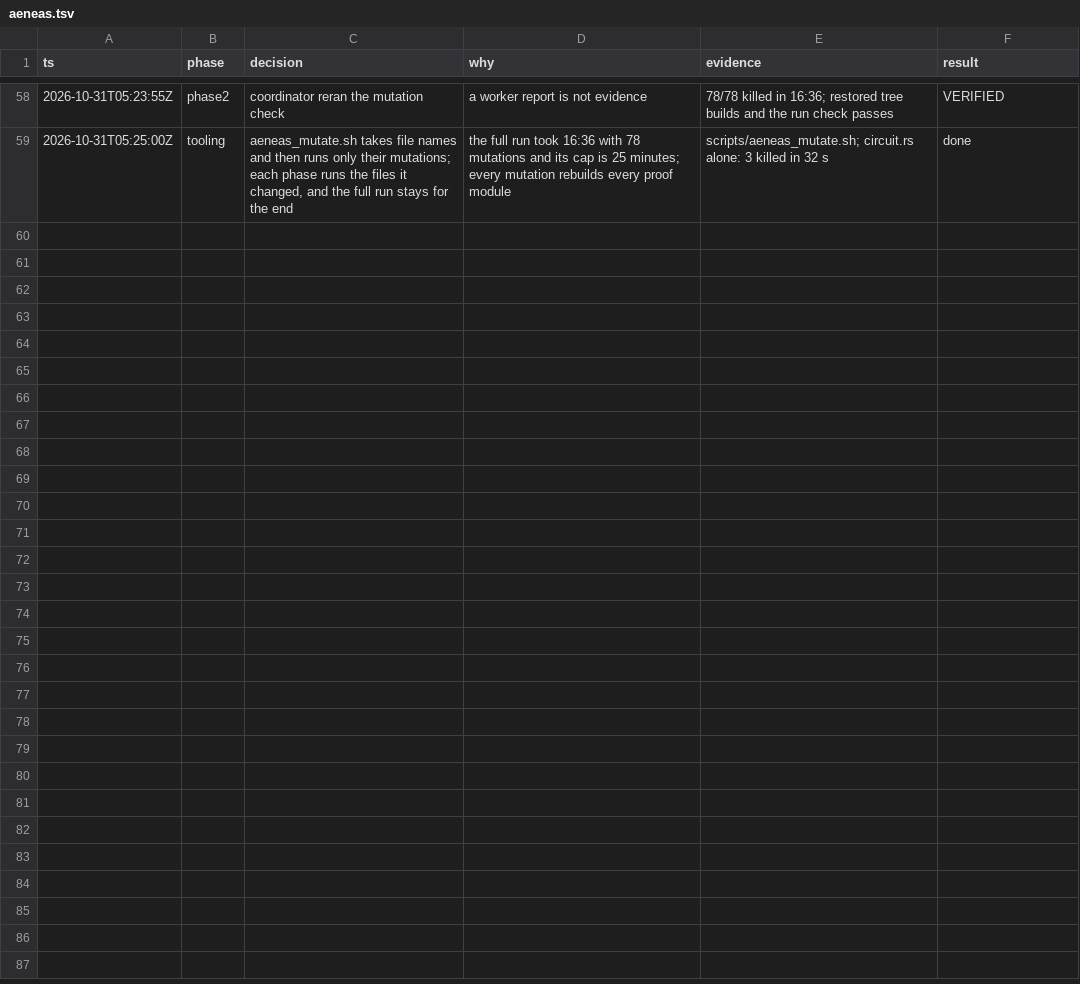
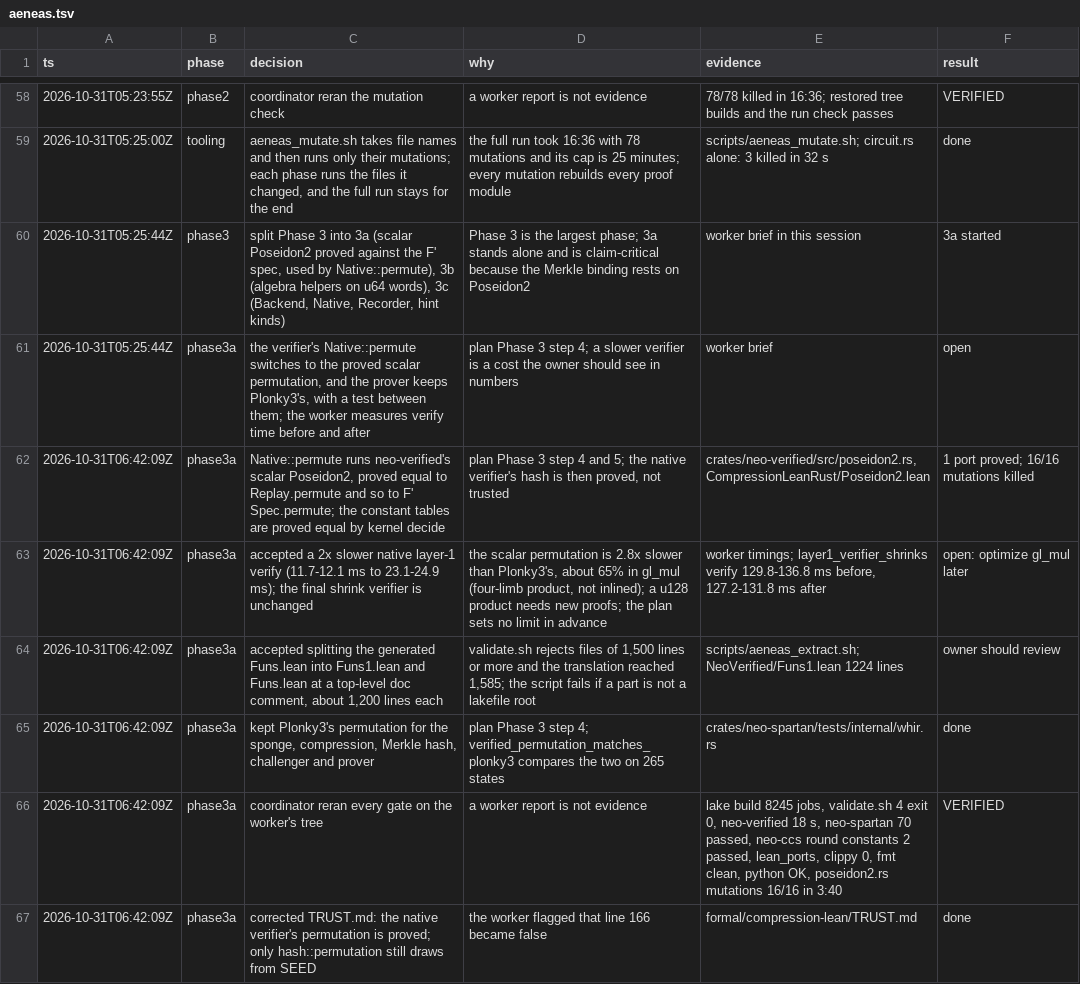
Before and after one commit to LFDT-Nightstream/Nightstream, a TSV file: .audit/aeneas.tsv, drawn as a sheet; only a part is shown, gaps mark what is left out; the diff names each change by its address in the sheet, - before the commit and + after, or states it on an @@ line.

```diff
--- a/.audit/aeneas.tsv
+++ b/.audit/aeneas.tsv
+row 60: 2026-10-31T05:25:44Z | phase3 | split Phase 3 into 3a (scalar Poseidon2 proved against the F' spec, used by Native::permute), 3b (algebra helpers on u64 words), 3c (Backend, Native, Recorder, hint kinds) | Phase 3 is the largest phase; 3a stands alone and is claim-critical because the Merkle binding rests on Poseidon2 | worker brief in this session | 3a started
+row 61: 2026-10-31T05:25:44Z | phase3a | the verifier's Native::permute switches to the proved scalar permutation, and the prover keeps Plonky3's, with a test between them; the worker measures verify time before and after | plan Phase 3 step 4; a slower verifier is a cost the owner should see in numbers | worker brief | open
+row 62: 2026-10-31T06:42:09Z | phase3a | Native::permute runs neo-verified's scalar Poseidon2, proved equal to Replay.permute and so to F' Spec.permute; the constant tables are proved equal by kernel decide | plan Phase 3 step 4 and 5; the native verifier's hash is then proved, not trusted | crates/neo-verified/src/poseidon2.rs, CompressionLeanRust/Poseidon2.lean | 1 port proved; 16/16 mutations killed
+row 63: 2026-10-31T06:42:09Z | phase3a | accepted a 2x slower native layer-1 verify (11.7-12.1 ms to 23.1-24.9 ms); the final shrink verifier is unchanged | the scalar permutation is 2.8x slower than Plonky3's, about 65% in gl_mul (four-limb product, not inlined); a u128 product needs new proofs; the plan sets no limit in advance | worker timings; layer1_verifier_shrinks verify 129.8-136.8 ms before, 127.2-131.8 ms after | open: optimize gl_mul later
+row 64: 2026-10-31T06:42:09Z | phase3a | accepted splitting the generated Funs.lean into Funs1.lean and Funs.lean at a top-level doc comment, about 1,200 lines each | validate.sh rejects files of 1,500 lines or more and the translation reached 1,585; the script fails if a part is not a lakefile root | scripts/aeneas_extract.sh; NeoVerified/Funs1.lean 1224 lines | owner should review
+row 65: 2026-10-31T06:42:09Z | phase3a | kept Plonky3's permutation for the sponge, compression, Merkle hash, challenger and prover | plan Phase 3 step 4; verified_permutation_matches_plonky3 compares the two on 265 states | crates/neo-spartan/tests/internal/whir.rs | done
+row 66: 2026-10-31T06:42:09Z | phase3a | coordinator reran every gate on the worker's tree | a worker report is not evidence | lake build 8245 jobs, validate.sh 4 exit 0, neo-verified 18 s, neo-spartan 70 passed, neo-ccs round constants 2 passed, lean_ports, clippy 0, fmt clean, python OK, poseidon2.rs mutations 16/16 in 3:40 | VERIFIED
+row 67: 2026-10-31T06:42:09Z | phase3a | corrected TRUST.md: the native verifier's permutation is proved; only hash::permutation still draws from SEED | the worker flagged that line 166 became false | formal/compression-lean/TRUST.md | done
```
